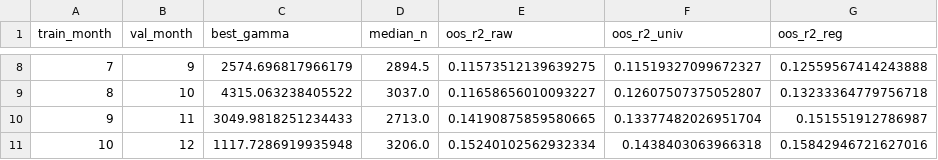
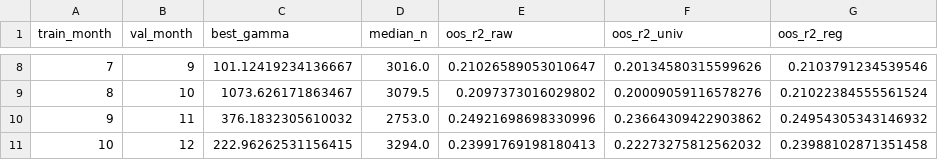
Before and after one commit to christopher-dybdahl/price_impact_optimal_execution, a CSV file: results/np_summary_ow.csv, drawn as a sheet; only a part is shown, gaps mark what is left out; the diff covers the shown part only.

```diff
--- a/results/np_summary_ow.csv
+++ b/results/np_summary_ow.csv
@@ -8,4 +8,4 @@ train_month,val_month,best_gamma,median_n,oos_r2_raw,oos_r2_univ,oos_r2_reg
-7,9,2574.696817966179,2894.5,0.11573512139639275,0.11519327099672327,0.12559567414243888
-8,10,4315.063238405522,3037.0,0.11658656010093227,0.12607507375052807,0.13233364779756718
-9,11,3049.9818251234433,2713.0,0.14190875859580665,0.13377482026951704,0.151551912786987
-10,12,1117.7286919935948,3206.0,0.15240102562932334,0.1438403063966318,0.15842946721627016
+7,9,101.12419234136667,3016.0,0.21026589053010647,0.20134580315599626,0.2103791234539546
+8,10,1073.626171863467,3079.5,0.2097373016029802,0.20009059116578276,0.21022384555561524
+9,11,376.1832305610032,2753.0,0.24921698698330996,0.23664309422903862,0.24954305343146932
+10,12,222.96262531156415,3294.0,0.23991769198180413,0.22273275812562032,0.23988102871351458
```
Also changed, not shown: 30 edited cells elsewhere in this file, results/afs_grid_pivot.csv, results/afs_grid_summary.csv, 11 other files.
